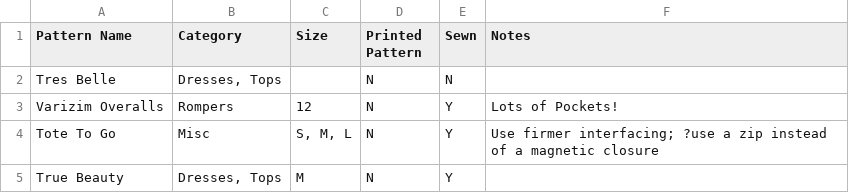
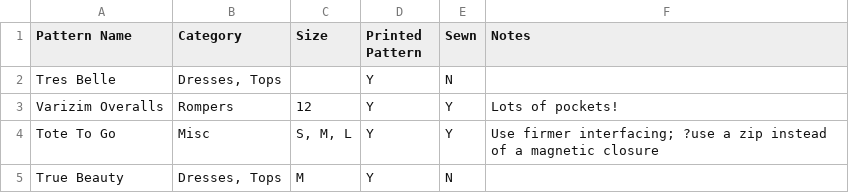
Before and after one commit to Caitlin-Blackall/Sewing_Database, a CSV file: data.csv, drawn as a sheet.

Commit message:
Completed interface for update pattern section of database

```diff
--- a/data.csv
+++ b/data.csv
@@ -1,5 +1,5 @@
 Pattern Name,Category,Size,Printed Pattern,Sewn,Notes
-Tres Belle,"Dresses, Tops",,N,N,
-Varizim Overalls,Rompers,12,N,Y,Lots of Pockets!
-Tote To Go,Misc,"S, M, L",N,Y,Use firmer interfacing; ?use a zip instead of a magnetic closure
-True Beauty,"Dresses, Tops",M,N,Y,
+Tres Belle,"Dresses, Tops",,Y,N,
+Varizim Overalls,Rompers,12,Y,Y,Lots of pockets!
+Tote To Go,Misc,"S, M, L",Y,Y,Use firmer interfacing; ?use a zip instead of a magnetic closure
+True Beauty,"Dresses, Tops",M,Y,N,
```
Also changed, not shown: 2 other files.
